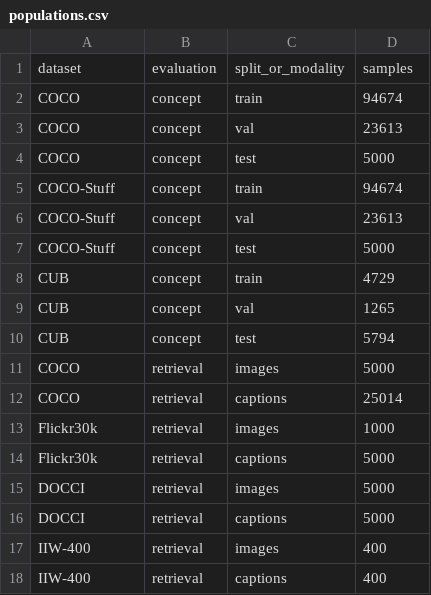
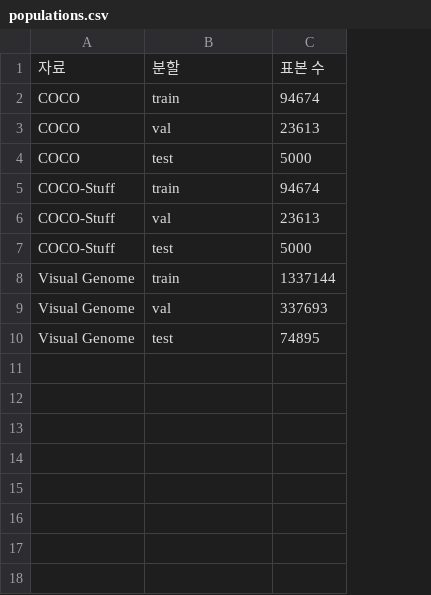
Before and after one commit to JiH00nKw0n/mm-sae, a CSV file: docs/baselines-2026-11-07/populations.csv, drawn as a sheet; removed rows and columns are numbered as before the commit, all else as after; the diff names each change by its address in the sheet, - before the commit and + after, or states it on an @@ line.

```diff
--- a/docs/baselines-2026-11-07/populations.csv
+++ b/docs/baselines-2026-11-07/populations.csv
-column B, rows 2-7: all concept
-row 1: dataset | evaluation | split_or_modality | samples
+row 1: 자료 | 분할 | 표본 수
-row 8: CUB | concept | train | 4729
-row 9: CUB | concept | val | 1265
-row 10: CUB | concept | test | 5794
-row 11: COCO | retrieval | images | 5000
-row 12: COCO | retrieval | captions | 25014
-row 13: Flickr30k | retrieval | images | 1000
-row 14: Flickr30k | retrieval | captions | 5000
-row 15: DOCCI | retrieval | images | 5000
-row 16: DOCCI | retrieval | captions | 5000
-row 17: IIW-400 | retrieval | images | 400
-row 18: IIW-400 | retrieval | captions | 400
+row 8: Visual Genome | train | 1337144
+row 9: Visual Genome | val | 337693
+row 10: Visual Genome | test | 74895
```
Also changed, not shown: docs/baselines-2026-11-07/concepts.csv, docs/baselines-2026-11-07/retrieval.csv, 24 other files.
